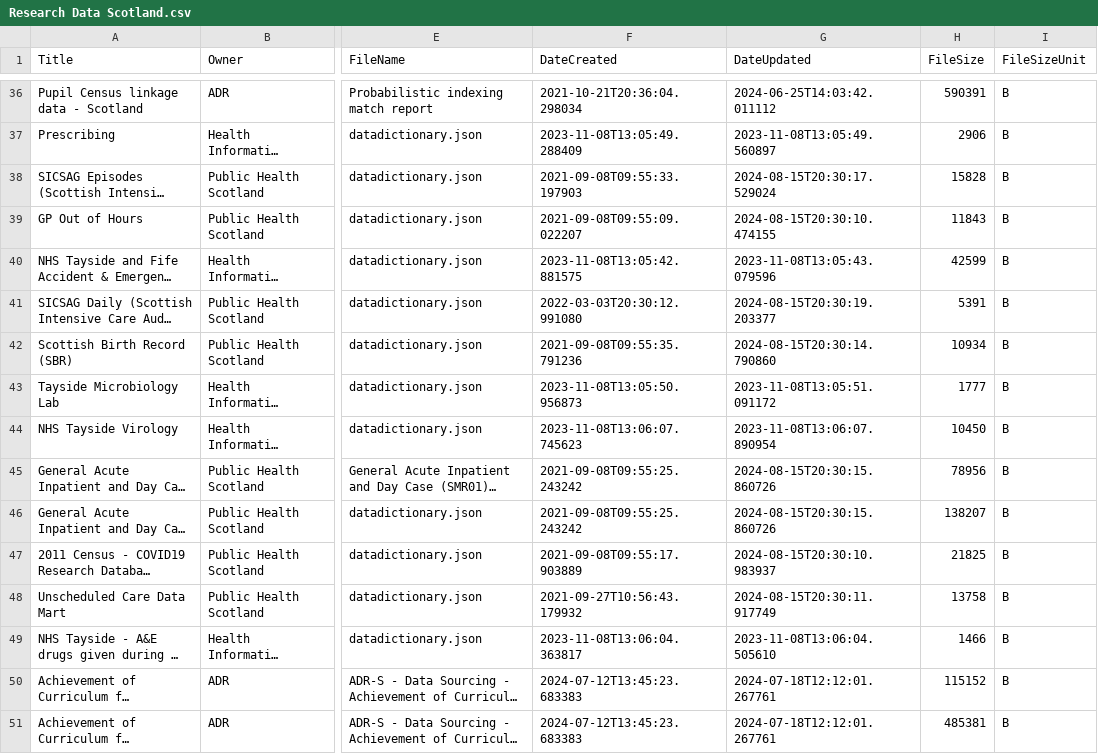
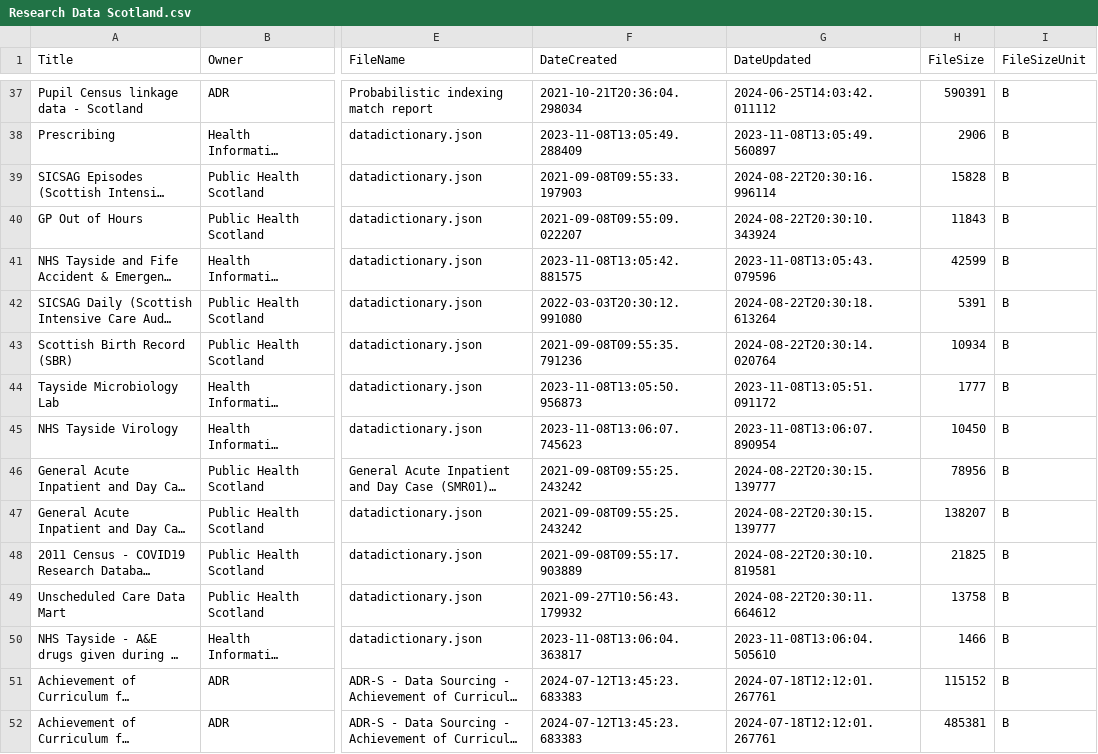
Before and after one commit to OpenDataScotland/the_od_bods, a CSV file: data/ckan/Research Data Scotland.csv, drawn as a sheet; only a part is shown, gaps mark what is left out; long unchanged cells end in …; addresses are those after the commit; the diff covers the shown part only; the diff names each change by its address in the sheet, - before the commit and + after, or states it on an @@ line.

```diff
--- a/data/ckan/Research Data Scotland.csv
+++ b/data/ckan/Research Data Scotland.csv
-G39 (DateUpdated): 2024-08-15T20:30:17.529024
+G39 (DateUpdated): 2024-08-22T20:30:16.996114
-G40 (DateUpdated): 2024-08-15T20:30:10.474155
+G40 (DateUpdated): 2024-08-22T20:30:10.343924
-G42 (DateUpdated): 2024-08-15T20:30:19.203377
+G42 (DateUpdated): 2024-08-22T20:30:18.613264
-G43 (DateUpdated): 2024-08-15T20:30:14.790860
+G43 (DateUpdated): 2024-08-22T20:30:14.020764
-G46:G47 (DateUpdated): 2024-08-15T20:30:15.860726
+G46:G47 (DateUpdated): 2024-08-22T20:30:15.139777
-G48 (DateUpdated): 2024-08-15T20:30:10.983937
+G48 (DateUpdated): 2024-08-22T20:30:10.819581
-G49 (DateUpdated): 2024-08-15T20:30:11.917749
+G49 (DateUpdated): 2024-08-22T20:30:11.664612
```
Also changed, not shown: 2 added rows and 47 edited cells elsewhere in this file, data/USMART/Cycling Scotland.csv, data/USMART/Dumfries and Galloway Council.csv, 12 other files.
